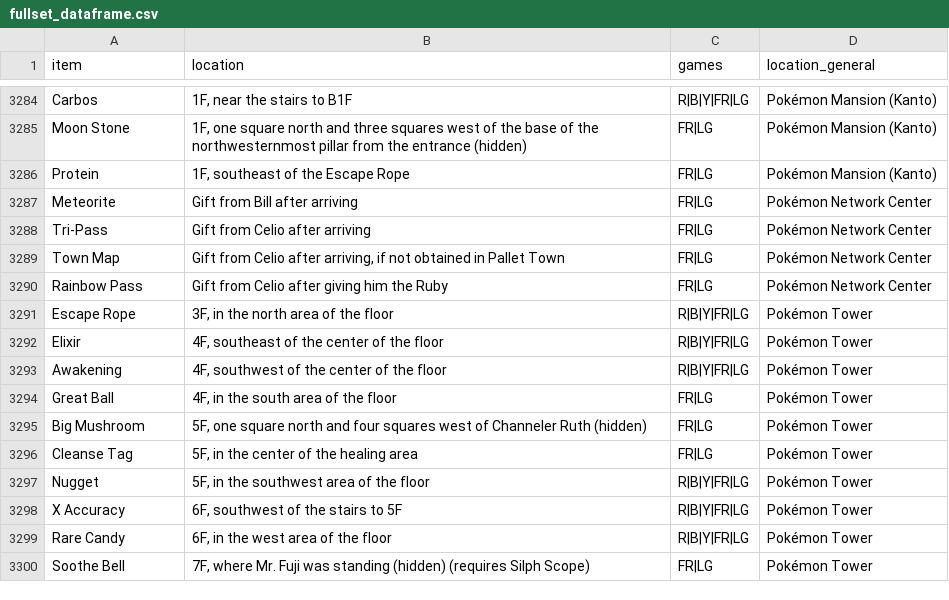
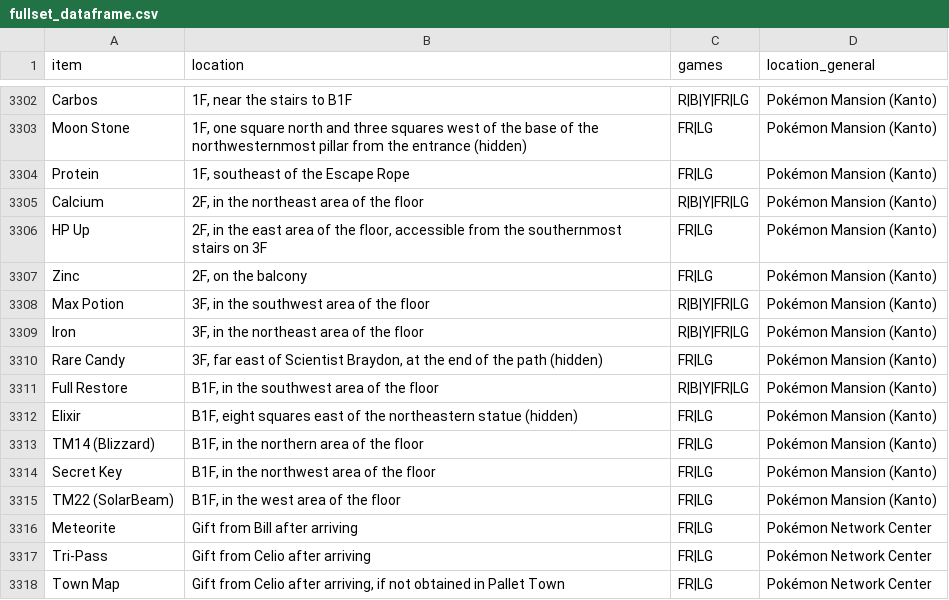
Before and after one commit to CRZPapel/PokemonTreasuresByRegion, a CSV file: fullset_dataframe.csv, drawn as a sheet; only a part is shown, gaps mark what is left out; the shorter side is filled out with more unchanged rows; the diff covers the shown part only.

```diff
--- a/fullset_dataframe.csv
+++ b/fullset_dataframe.csv
@@ -3286,2 +3304,13 @@
 "Protein";"1F, southeast of the Escape Rope";"FR|LG";"Pokémon Mansion (Kanto)"
+"Calcium";"2F, in the northeast area of the floor";"R|B|Y|FR|LG";"Pokémon Mansion (Kanto)"
+"HP Up";"2F, in the east area of the floor, accessible from the southernmost stairs on 3F";"FR|LG";"Pokémon Mansion (Kanto)"
+"Zinc";"2F, on the balcony";"FR|LG";"Pokémon Mansion (Kanto)"
+"Max Potion";"3F, in the southwest area of the floor";"R|B|Y|FR|LG";"Pokémon Mansion (Kanto)"
+"Iron";"3F, in the northeast area of the floor";"R|B|Y|FR|LG";"Pokémon Mansion (Kanto)"
+"Rare Candy";"3F, far east of Scientist Braydon, at the end of the path (hidden)";"FR|LG";"Pokémon Mansion (Kanto)"
+"Full Restore";"B1F, in the southwest area of the floor";"R|B|Y|FR|LG";"Pokémon Mansion (Kanto)"
+"Elixir";"B1F, eight squares east of the northeastern statue (hidden)";"FR|LG";"Pokémon Mansion (Kanto)"
+"TM14 (Blizzard)";"B1F, in the northern area of the floor";"FR|LG";"Pokémon Mansion (Kanto)"
+"Secret Key";"B1F, in the northwest area of the floor";"FR|LG";"Pokémon Mansion (Kanto)"
+"TM22 (SolarBeam)";"B1F, in the west area of the floor";"FR|LG";"Pokémon Mansion (Kanto)"
 "Meteorite";"Gift from Bill after arriving";"FR|LG";"Pokémon Network Center"
```
Also changed, not shown: 18 added rows elsewhere in this file, 1 other file.
